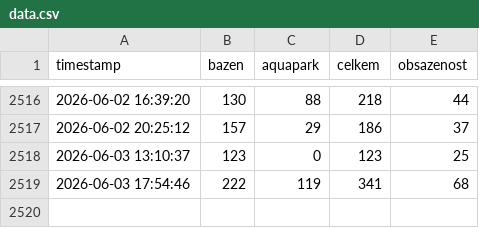
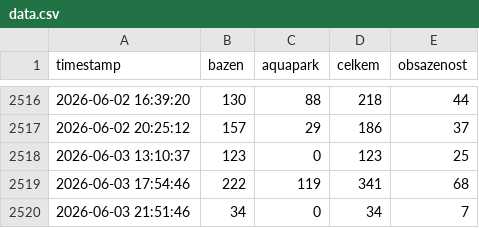
Before and after one commit to malecek44/sutka-visit-monitor, a CSV file: data.csv, drawn as a sheet; only a part is shown, gaps mark what is left out; the diff names each change by its address in the sheet, - before the commit and + after, or states it on an @@ line.

```diff
--- a/data.csv
+++ b/data.csv
+row 2520: 2026-06-03 21:51:46 | 34 | 0 | 34 | 7
```
